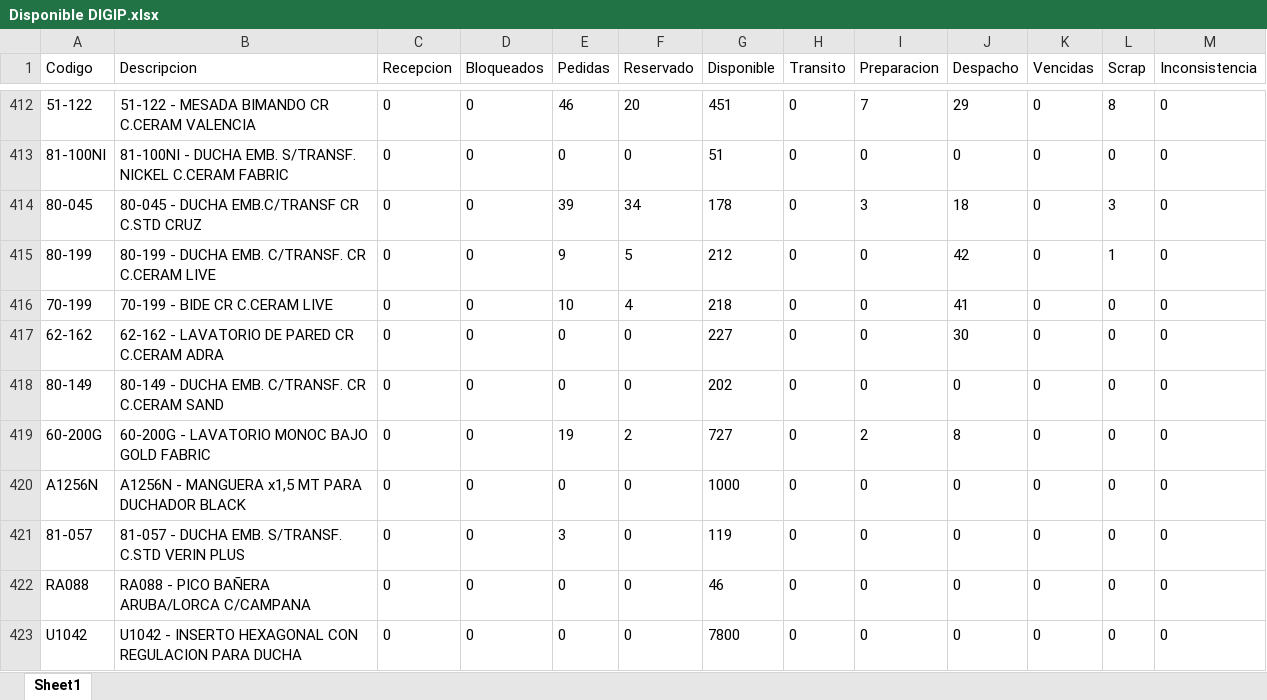
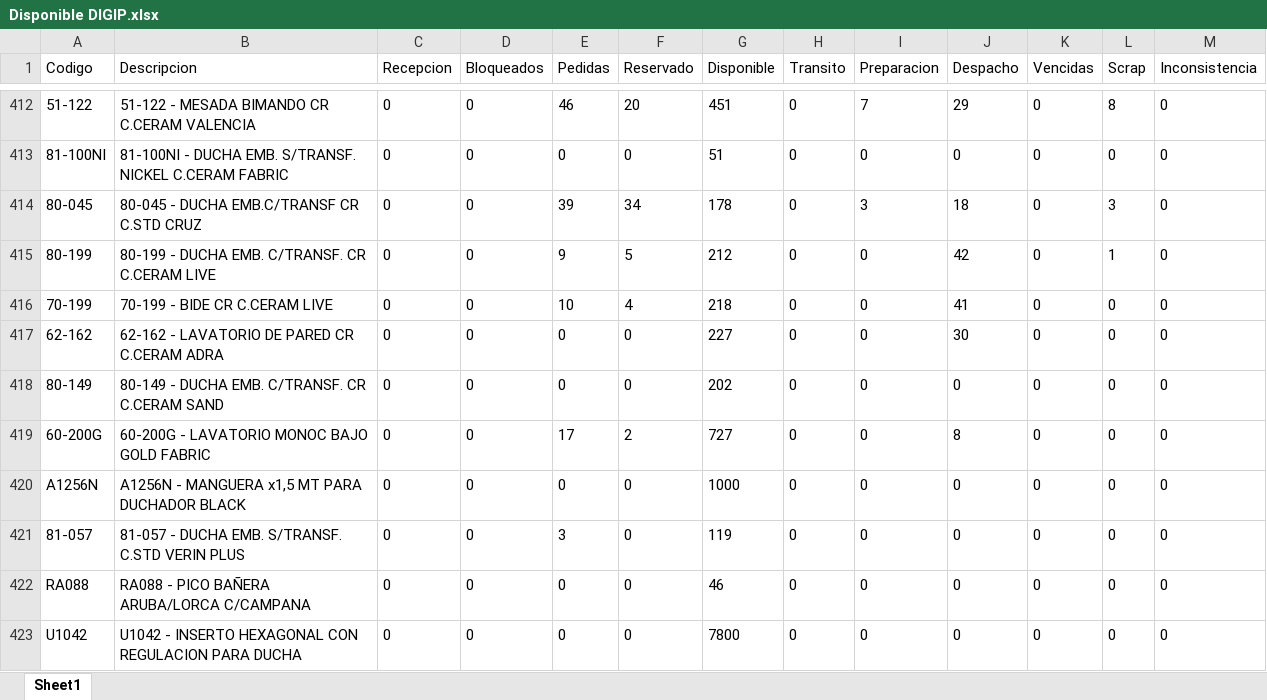
Before and after one commit to IvanGoyena/Logistica-Peirano, an Excel workbook: Data_WMS/Disponible DIGIP.xlsx, sheet Sheet1, drawn as a sheet; only a part is shown, gaps mark what is left out; values as stored, in another font and other column widths than the file's, no borders; the diff covers the shown part only; the diff names each change by its address in the sheet, - before the commit and + after, or states it on an @@ line.

```diff
--- a/Data_WMS/Disponible DIGIP.xlsx (sheet Sheet1)
+++ b/Data_WMS/Disponible DIGIP.xlsx (sheet Sheet1)
-E419 (Pedidas): 19
+E419 (Pedidas): 17
-I419 (Preparacion): 2
+I419 (Preparacion): 0
```
Also changed, not shown: 242 edited cells elsewhere in this sheet.
